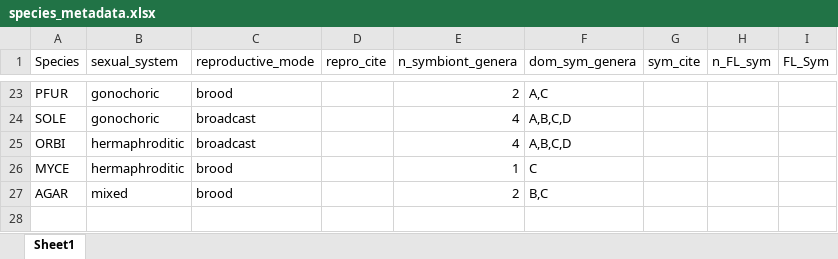
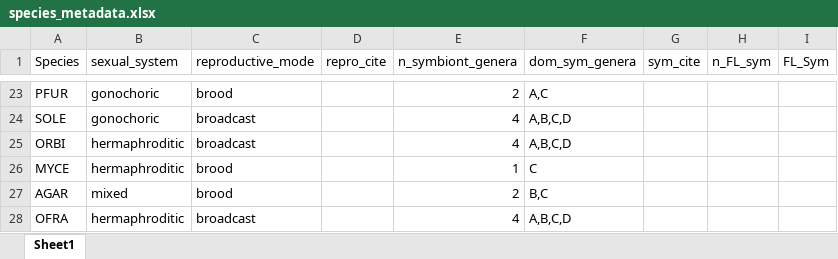
Before and after one commit to jrcunning/DRM2024, an Excel workbook: data/species_metadata.xlsx, sheet Sheet1, drawn as a sheet; only a part is shown, gaps mark what is left out; values as stored, in another font and other column widths than the file's, no borders; the diff names each change by its address in the sheet, - before the commit and + after, or states it on an @@ line.

Commit message:
add OFRA to 2023 spp comparisons, combine N+S Palm Beach Subregions

```diff
--- a/data/species_metadata.xlsx (sheet Sheet1)
+++ b/data/species_metadata.xlsx (sheet Sheet1)
+row 28: OFRA | hermaphroditic | broadcast |  | 4 | A,B,C,D
```
Also changed, not shown: 10 other files.
